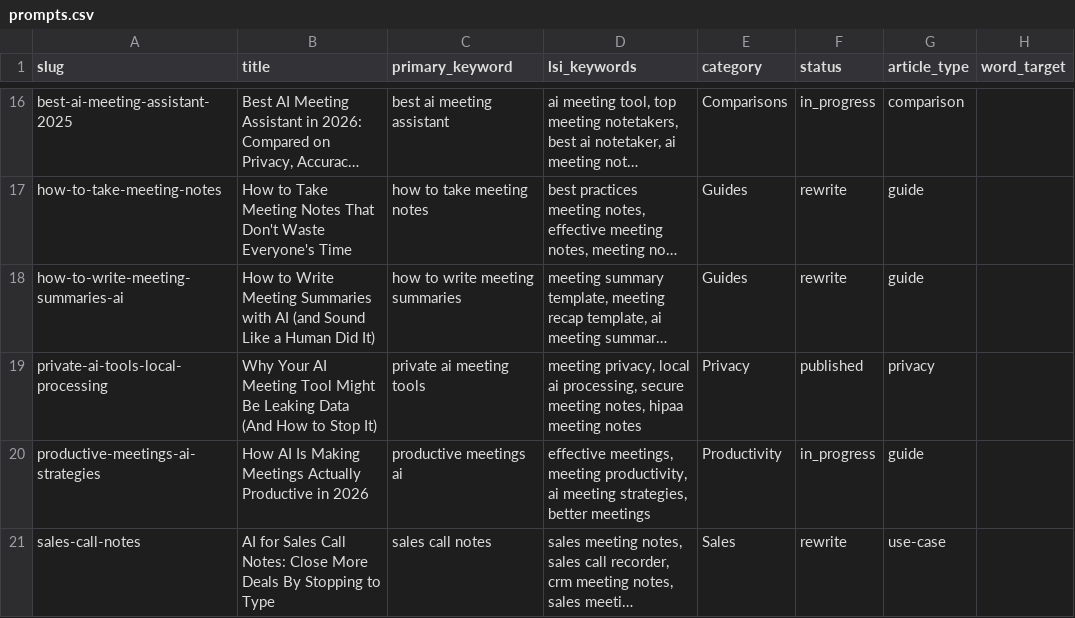
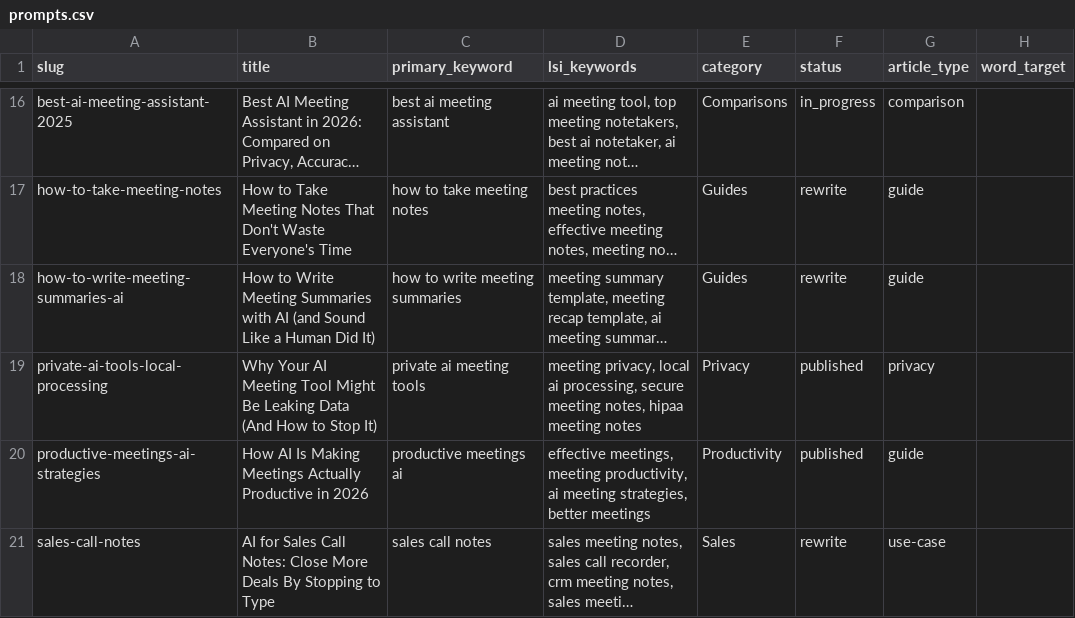
Before and after one commit to aman-tiger/siplinxai-landing, a CSV file: agent_seo/prompts.csv, drawn as a sheet; only a part is shown, gaps mark what is left out; long unchanged cells end in …; the diff names each change by its address in the sheet, - before the commit and + after, or states it on an @@ line.

```diff
--- a/agent_seo/prompts.csv
+++ b/agent_seo/prompts.csv
-F20 (status): in_progress
+F20 (status): published
```
